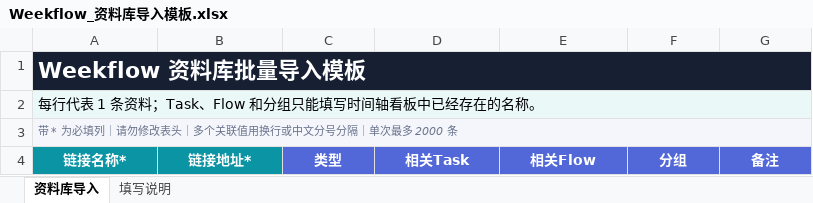
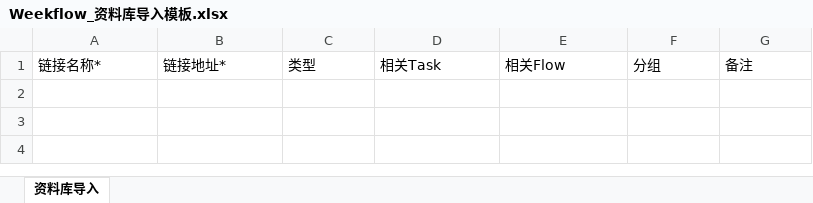
Before and after one commit to whisper2upp-max/Weekflow-multi-task-manager, an Excel workbook: templates/Weekflow_资料库导入模板.xlsx, sheet 资料库导入, drawn as a sheet; values as stored, in another font and other column widths than the file's, no borders; removed rows and columns are numbered as before the commit, all else as after; the diff names each change by its address in the sheet, - before the commit and + after, or states it on an @@ line.

```diff
--- a/templates/Weekflow_资料库导入模板.xlsx (sheet 资料库导入)
+++ b/templates/Weekflow_资料库导入模板.xlsx (sheet 资料库导入)
-sheet tab: 填写说明
-row 1: Weekflow 资料库批量导入模板
-row 2: 每行代表 1 条资料；Task、Flow 和分组只能填写时间轴看板中已经存在的名称。
-row 3: 带 * 为必填列｜请勿修改表头｜多个关联值用换行或中文分号分隔｜单次最多 2000 条
@@ A1:G1 bold: on → off, text colour: #FFFFFF → black, alignment: center → left @@
-A1:B1 fill: #0A94A4
+A1:B1 fill: none
-C1:G1 fill: #5368D8
+C1:G1 fill: none
```
Also changed, not shown: templates/Weekflow_Task导入模板.xlsx, 28 other files.
